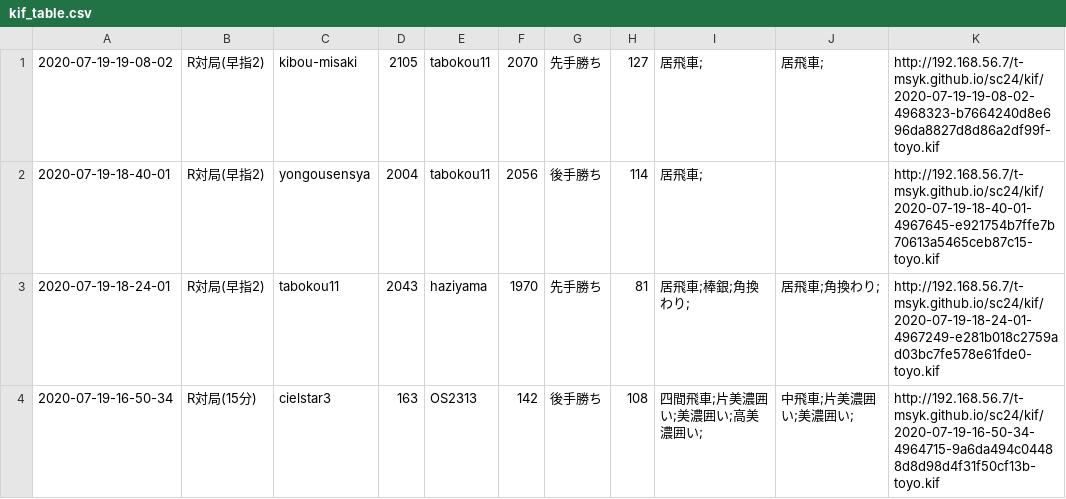
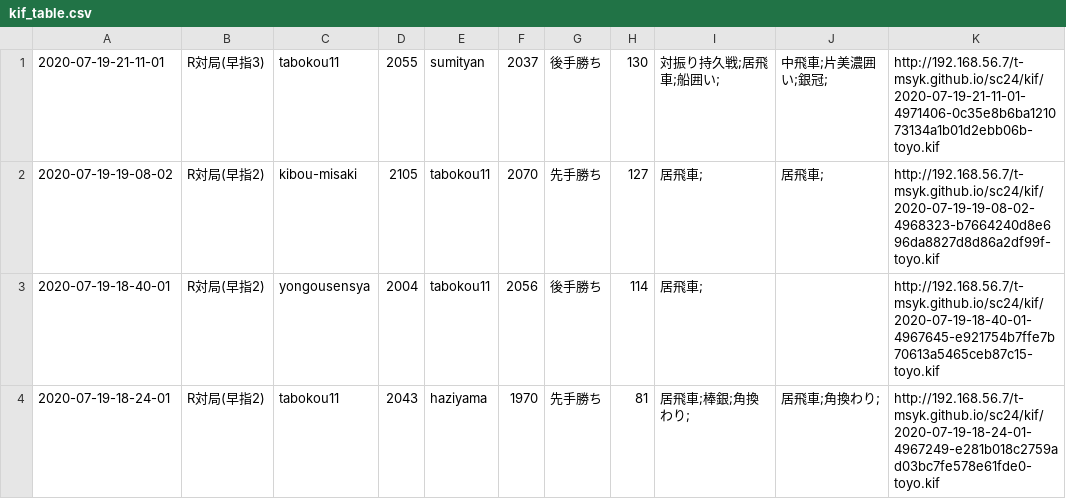
Before and after one commit to t-msyk/t-msyk.github.io, a CSV file: sc24/kif_table.csv, drawn as a sheet; only a part is shown; the shorter side is filled out with more unchanged rows.

Commit message:
Add data

```diff
--- a/sc24/kif_table.csv
+++ b/sc24/kif_table.csv
@@ -1 +1,2 @@
+2020-07-19-21-11-01,R対局(早指3),tabokou11,2055,sumityan,2037,後手勝ち,130,対振り持久戦;居飛車;船囲い;,中飛車;片美濃囲い;銀冠;,http://192.168.56.7/t-msyk.github.io/sc24/kif/2020-07-19-21-11-01-4971406-0c35e8b6ba121073134a1b01d2ebb06b-toyo.kif
 2020-07-19-19-08-02,R対局(早指2),kibou-misaki,2105,tabokou11,2070,先手勝ち,127,居飛車;,居飛車;,http://192.168.56.7/t-msyk.github.io/sc24/kif/2020-07-19-19-08-02-4968323-b7664240d8e696da8827d8d86a2df99f-toyo.kif
```
Also changed, not shown: 2 other files.
